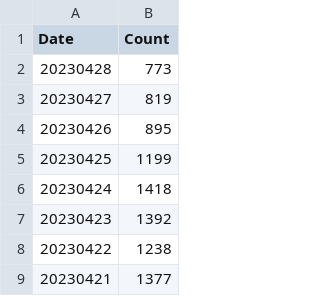
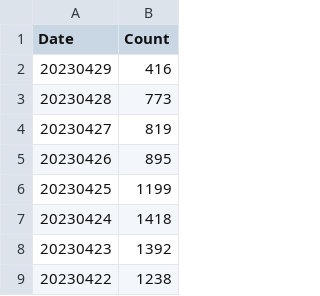
Before and after one commit to georgevanburgh/uk-covid-exposure-tracker, a CSV file: exposure-stats.csv, drawn as a sheet; only a part is shown; the shorter side is filled out with more unchanged rows.

```diff
--- a/exposure-stats.csv
+++ b/exposure-stats.csv
@@ -1,2 +1,3 @@
 Date,Count
+20230429,416
 20230428,773
```
